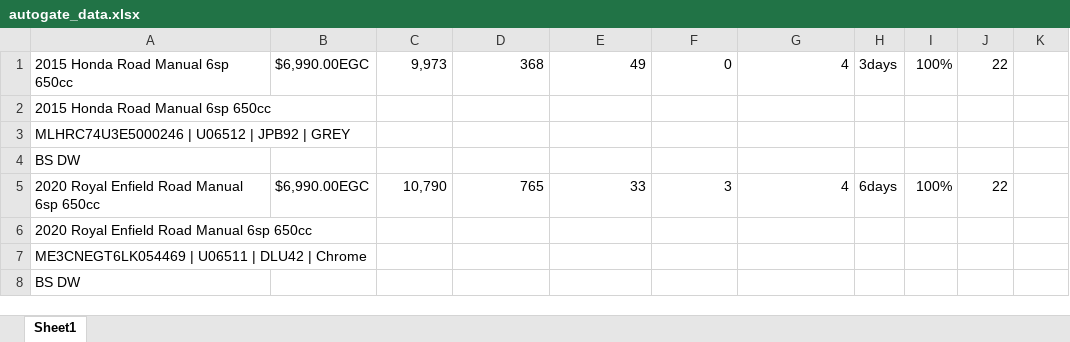
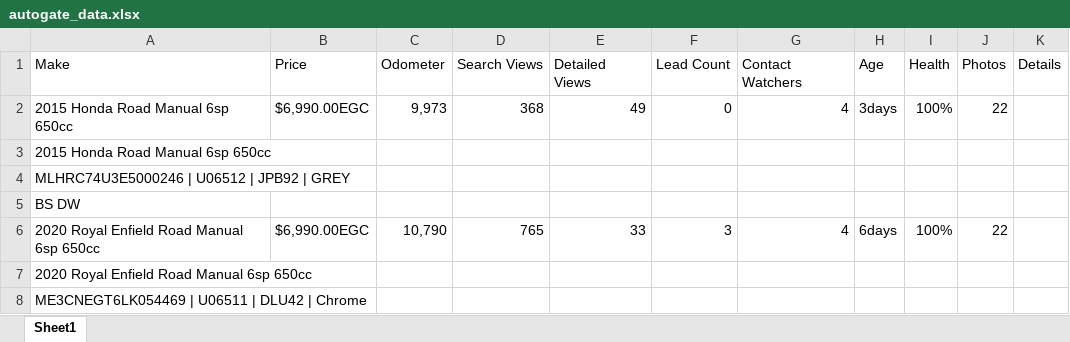
Before and after one commit to naomijgrace/used_stock_dashboard, an Excel workbook: autogate_data.xlsx, sheet Sheet1, drawn as a sheet; only a part is shown; the shorter side is filled out with more unchanged rows; values as stored, in another font and other column widths than the file's, no borders; the diff names each change by its address in the sheet, - before the commit and + after, or states it on an @@ line.

```diff
--- a/autogate_data.xlsx (sheet Sheet1)
+++ b/autogate_data.xlsx (sheet Sheet1)
+row 1: Make | Price | Odometer | Search Views | Detailed Views | Lead Count | Contact Watchers | Age | Health | Photos | Details
```
Also changed, not shown: 1 other file.
